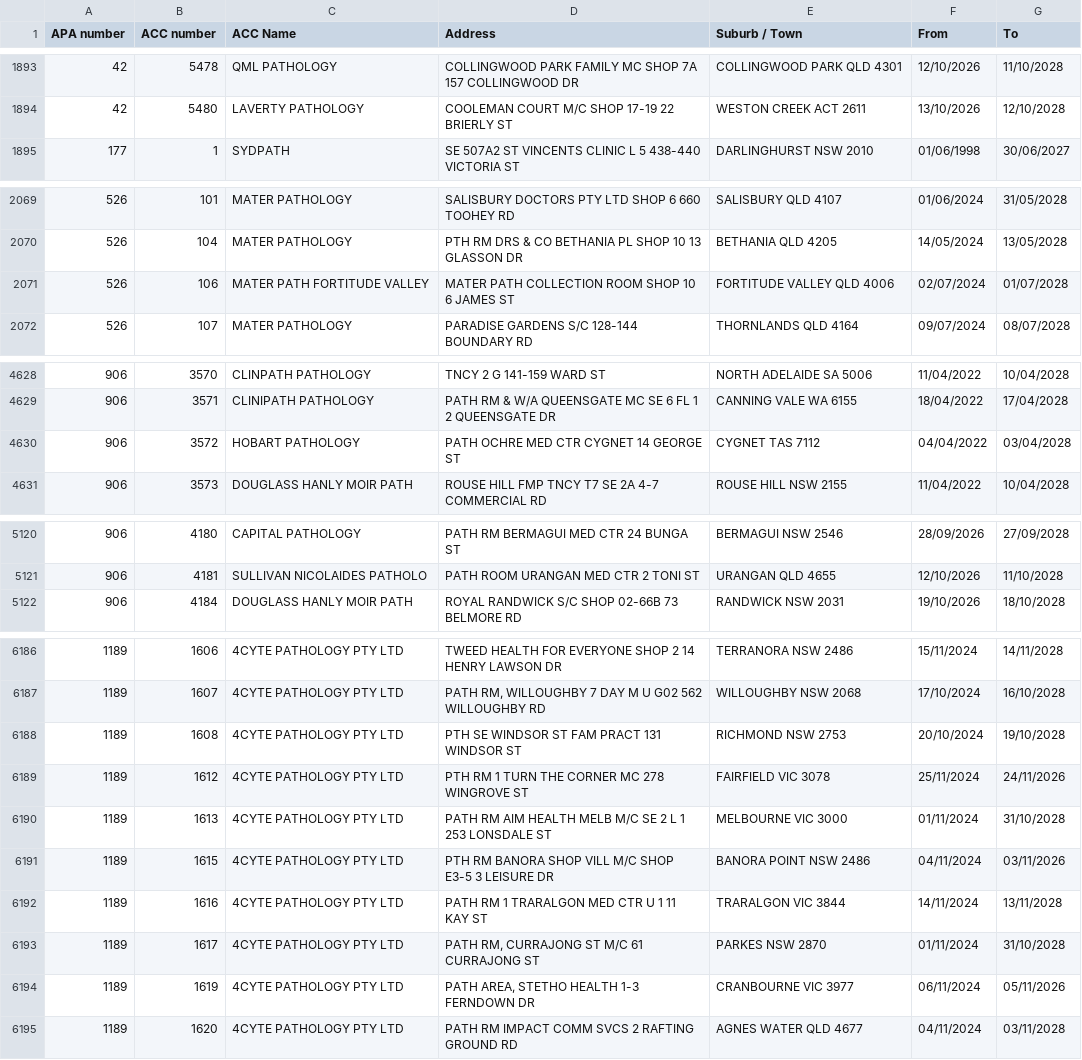
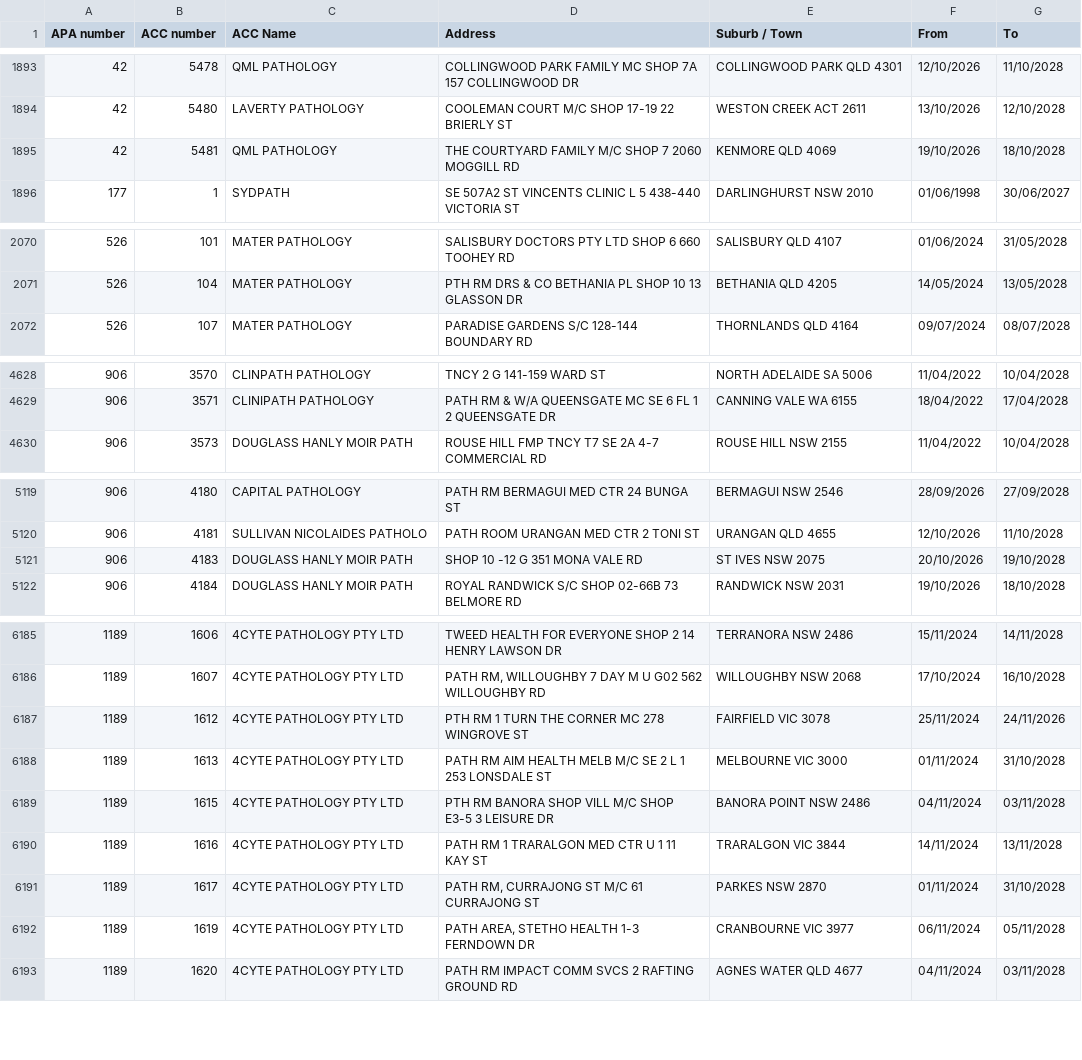
Before and after one commit to nwbort/apcc, a CSV file: apcc_list.csv, drawn as a sheet; only a part is shown, gaps mark what is left out; the diff covers the shown part only.

```diff
--- a/apcc_list.csv
+++ b/apcc_list.csv
@@ -1894,2 +1894,3 @@ APA number,ACC number,ACC Name,Address,Suburb / Town,From,To
 42,5480,LAVERTY PATHOLOGY,COOLEMAN COURT M/C SHOP 17-19 22 BRIERLY ST,WESTON CREEK ACT 2611,13/10/2026,12/10/2028
+42,5481,QML PATHOLOGY,THE COURTYARD FAMILY M/C SHOP 7 2060 MOGGILL RD,KENMORE QLD 4069,19/10/2026,18/10/2028
 177,1,SYDPATH,SE 507A2 ST VINCENTS CLINIC L 5 438-440 VICTORIA ST,DARLINGHURST NSW 2010,01/06/1998,30/06/2027
@@ -2070,3 +2071,2 @@ APA number,ACC number,ACC Name,Address,Suburb / Town,From,To
 526,104,MATER PATHOLOGY,PTH RM DRS & CO BETHANIA PL SHOP 10 13 GLASSON DR,BETHANIA QLD 4205,14/05/2024,13/05/2028
-526,106,MATER PATH FORTITUDE VALLEY,MATER PATH COLLECTION ROOM SHOP 10 6 JAMES ST,FORTITUDE VALLEY QLD 4006,02/07/2024,01/07/2028
 526,107,MATER PATHOLOGY,PARADISE GARDENS S/C 128-144 BOUNDARY RD,THORNLANDS QLD 4164,09/07/2024,08/07/2028
@@ -4629,3 +4629,2 @@ APA number,ACC number,ACC Name,Address,Suburb / Town,From,To
 906,3571,CLINIPATH PATHOLOGY,PATH RM & W/A QUEENSGATE MC SE 6 FL 1 2 QUEENSGATE DR,CANNING VALE WA 6155,18/04/2022,17/04/2028
-906,3572,HOBART PATHOLOGY,PATH OCHRE MED CTR CYGNET 14 GEORGE ST,CYGNET TAS 7112,04/04/2022,03/04/2028
 906,3573,DOUGLASS HANLY MOIR PATH,ROUSE HILL FMP TNCY T7 SE 2A 4-7 COMMERCIAL RD,ROUSE HILL NSW 2155,11/04/2022,10/04/2028
@@ -5121,2 +5120,3 @@ APA number,ACC number,ACC Name,Address,Suburb / Town,From,To
 906,4181,SULLIVAN NICOLAIDES PATHOLO,PATH ROOM URANGAN MED CTR 2 TONI ST,URANGAN QLD 4655,12/10/2026,11/10/2028
+906,4183,DOUGLASS HANLY MOIR PATH,SHOP 10 -12 G 351 MONA VALE RD,ST IVES NSW 2075,20/10/2026,19/10/2028
 906,4184,DOUGLASS HANLY MOIR PATH,ROYAL RANDWICK S/C SHOP 02-66B 73 BELMORE RD,RANDWICK NSW 2031,19/10/2026,18/10/2028
@@ -6187,9 +6186,8 @@ APA number,ACC number,ACC Name,Address,Suburb / Town,From,To
 1189,1607,4CYTE PATHOLOGY PTY LTD,"PATH RM, WILLOUGHBY 7 DAY M U G02 562 WILLOUGHBY RD",WILLOUGHBY NSW 2068,17/10/2024,16/10/2028
-1189,1608,4CYTE PATHOLOGY PTY LTD,PTH SE WINDSOR ST FAM PRACT 131 WINDSOR ST,RICHMOND NSW 2753,20/10/2024,19/10/2028
 1189,1612,4CYTE PATHOLOGY PTY LTD,PTH RM 1 TURN THE CORNER MC 278 WINGROVE ST,FAIRFIELD VIC 3078,25/11/2024,24/11/2026
 1189,1613,4CYTE PATHOLOGY PTY LTD,PATH RM AIM HEALTH MELB M/C SE 2 L 1 253 LONSDALE ST,MELBOURNE VIC 3000,01/11/2024,31/10/2028
-1189,1615,4CYTE PATHOLOGY PTY LTD,PTH RM BANORA SHOP VILL M/C SHOP E3-5 3 LEISURE DR,BANORA POINT NSW 2486,04/11/2024,03/11/2026
+1189,1615,4CYTE PATHOLOGY PTY LTD,PTH RM BANORA SHOP VILL M/C SHOP E3-5 3 LEISURE DR,BANORA POINT NSW 2486,04/11/2024,03/11/2028
 1189,1616,4CYTE PATHOLOGY PTY LTD,PATH RM 1 TRARALGON MED CTR U 1 11 KAY ST,TRARALGON VIC 3844,14/11/2024,13/11/2028
 1189,1617,4CYTE PATHOLOGY PTY LTD,"PATH RM, CURRAJONG ST M/C 61 CURRAJONG ST",PARKES NSW 2870,01/11/2024,31/10/2028
-1189,1619,4CYTE PATHOLOGY PTY LTD,"PATH AREA, STETHO HEALTH 1-3 FERNDOWN DR",CRANBOURNE VIC 3977,06/11/2024,05/11/2026
+1189,1619,4CYTE PATHOLOGY PTY LTD,"PATH AREA, STETHO HEALTH 1-3 FERNDOWN DR",CRANBOURNE VIC 3977,06/11/2024,05/11/2028
 1189,1620,4CYTE PATHOLOGY PTY LTD,PATH RM IMPACT COMM SVCS 2 RAFTING GROUND RD,AGNES WATER QLD 4677,04/11/2024,03/11/2028
```
Also changed, not shown: 2 added rows, 1 removed row and 22 edited cells elsewhere in this file.
